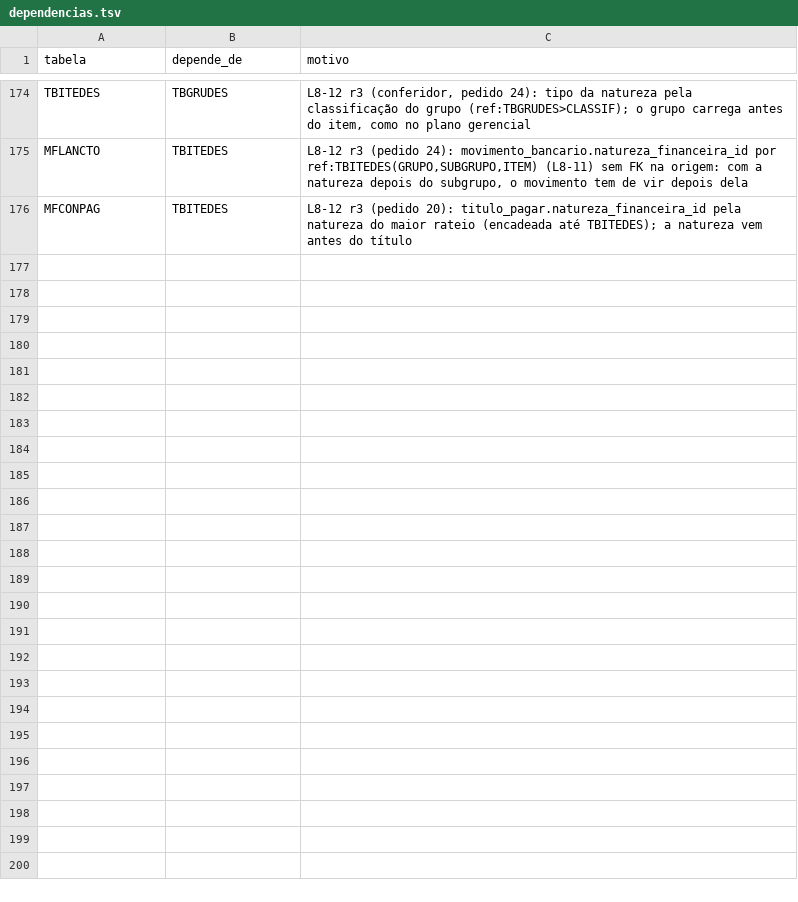
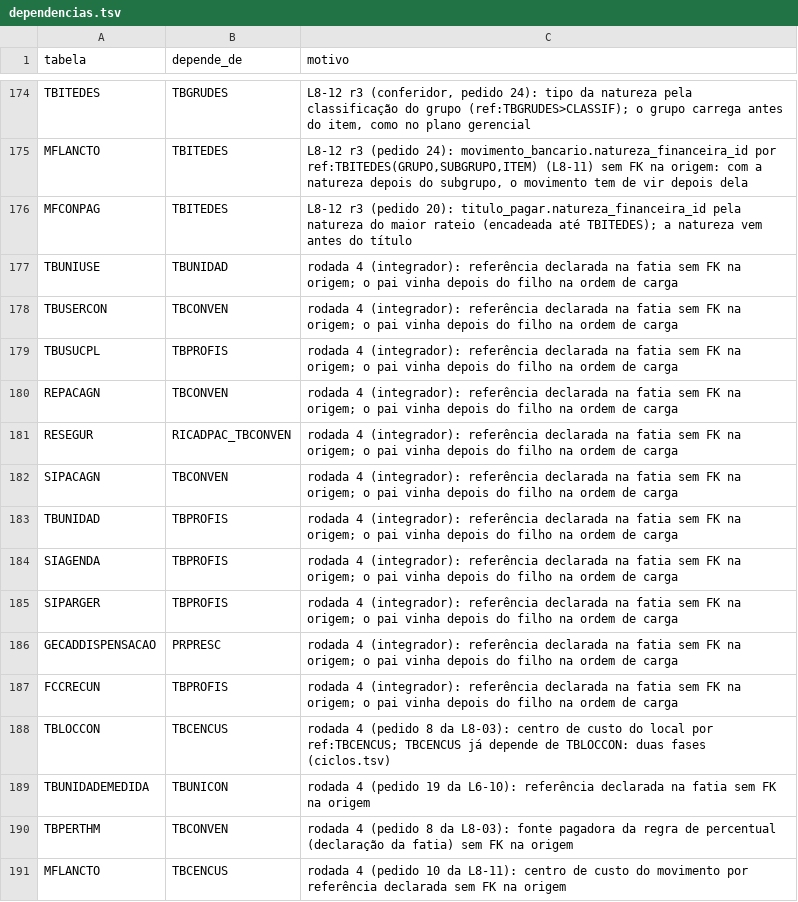
Before and after one commit to mmalves-ai/sante-sgh-mariadb, a TSV file: conector/mapa/declarado/dependencias.tsv, drawn as a sheet; only a part is shown, gaps mark what is left out.

```diff
--- a/conector/mapa/declarado/dependencias.tsv
+++ b/conector/mapa/declarado/dependencias.tsv
@@ -176 +176,16 @@ MFLANCTO	TBITEDES	L8-12 r3 (pedido 24): movimento_bancario.natureza_financeira_i
 MFCONPAG	TBITEDES	L8-12 r3 (pedido 20): titulo_pagar.natureza_financeira_id pela natureza do maior rateio (encadeada até TBITEDES); a natureza vem antes do título
+TBUNIUSE	TBUNIDAD	rodada 4 (integrador): referência declarada na fatia sem FK na origem; o pai vinha depois do filho na ordem de carga
+TBUSERCON	TBCONVEN	rodada 4 (integrador): referência declarada na fatia sem FK na origem; o pai vinha depois do filho na ordem de carga
+TBUSUCPL	TBPROFIS	rodada 4 (integrador): referência declarada na fatia sem FK na origem; o pai vinha depois do filho na ordem de carga
+REPACAGN	TBCONVEN	rodada 4 (integrador): referência declarada na fatia sem FK na origem; o pai vinha depois do filho na ordem de carga
+RESEGUR	RICADPAC_TBCONVEN	rodada 4 (integrador): referência declarada na fatia sem FK na origem; o pai vinha depois do filho na ordem de carga
+SIPACAGN	TBCONVEN	rodada 4 (integrador): referência declarada na fatia sem FK na origem; o pai vinha depois do filho na ordem de carga
+TBUNIDAD	TBPROFIS	rodada 4 (integrador): referência declarada na fatia sem FK na origem; o pai vinha depois do filho na ordem de carga
+SIAGENDA	TBPROFIS	rodada 4 (integrador): referência declarada na fatia sem FK na origem; o pai vinha depois do filho na ordem de carga
+SIPARGER	TBPROFIS	rodada 4 (integrador): referência declarada na fatia sem FK na origem; o pai vinha depois do filho na ordem de carga
+GECADDISPENSACAO	PRPRESC	rodada 4 (integrador): referência declarada na fatia sem FK na origem; o pai vinha depois do filho na ordem de carga
+FCCRECUN	TBPROFIS	rodada 4 (integrador): referência declarada na fatia sem FK na origem; o pai vinha depois do filho na ordem de carga
+TBLOCCON	TBCENCUS	rodada 4 (pedido 8 da L8-03): centro de custo do local por ref:TBCENCUS; TBCENCUS já depende de TBLOCCON: duas fases (ciclos.tsv)
+TBUNIDADEMEDIDA	TBUNICON	rodada 4 (pedido 19 da L6-10): referência declarada na fatia sem FK na origem
+TBPERTHM	TBCONVEN	rodada 4 (pedido 8 da L8-03): fonte pagadora da regra de percentual (declaração da fatia) sem FK na origem
+MFLANCTO	TBCENCUS	rodada 4 (pedido 10 da L8-11): centro de custo do movimento por referência declarada sem FK na origem
```
Also changed, not shown: conector/mapa/declarado/ciclos.tsv, conector/mapa/dependencias.tsv, 43 other files.
